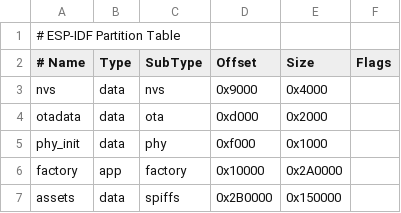
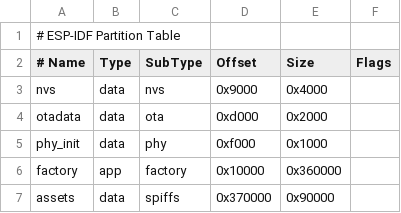
Before and after one commit to Hdchipeo/t-rax-xiaozhi-esp32, a CSV file: partitions/v2/4m.csv, drawn as a sheet.

Commit message:
fix: optimize asset build and partition layout for Headless T-Rax board (547KB assets, 3.375MB factory app)

```diff
--- a/partitions/v2/4m.csv
+++ b/partitions/v2/4m.csv
@@ -5,3 +5,3 @@ otadata,  data, ota,     0xd000,    0x2000,
 phy_init, data, phy,     0xf000,    0x1000,
-factory,  app,  factory, 0x10000,   0x2A0000,
-assets,   data, spiffs,  0x2B0000,  0x150000,
+factory,  app,  factory, 0x10000,   0x360000,
+assets,   data, spiffs,  0x370000,  0x90000,
```
Also changed, not shown: 1 other file.
